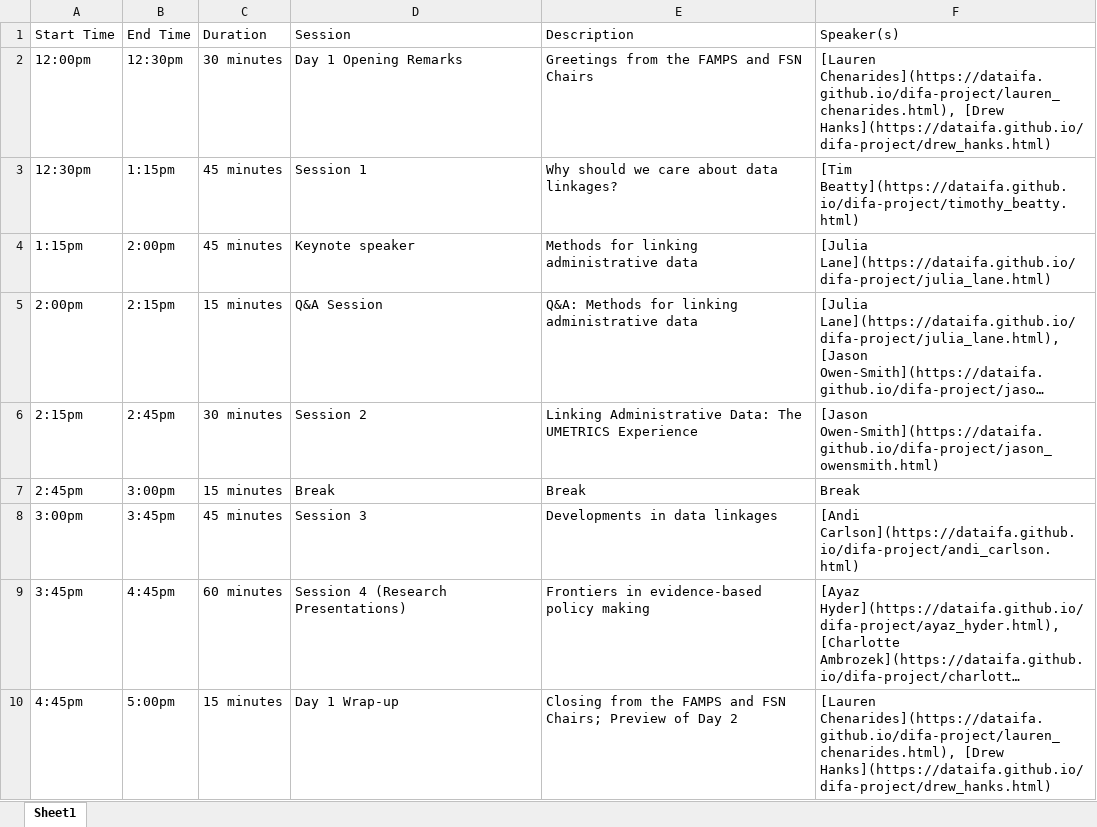
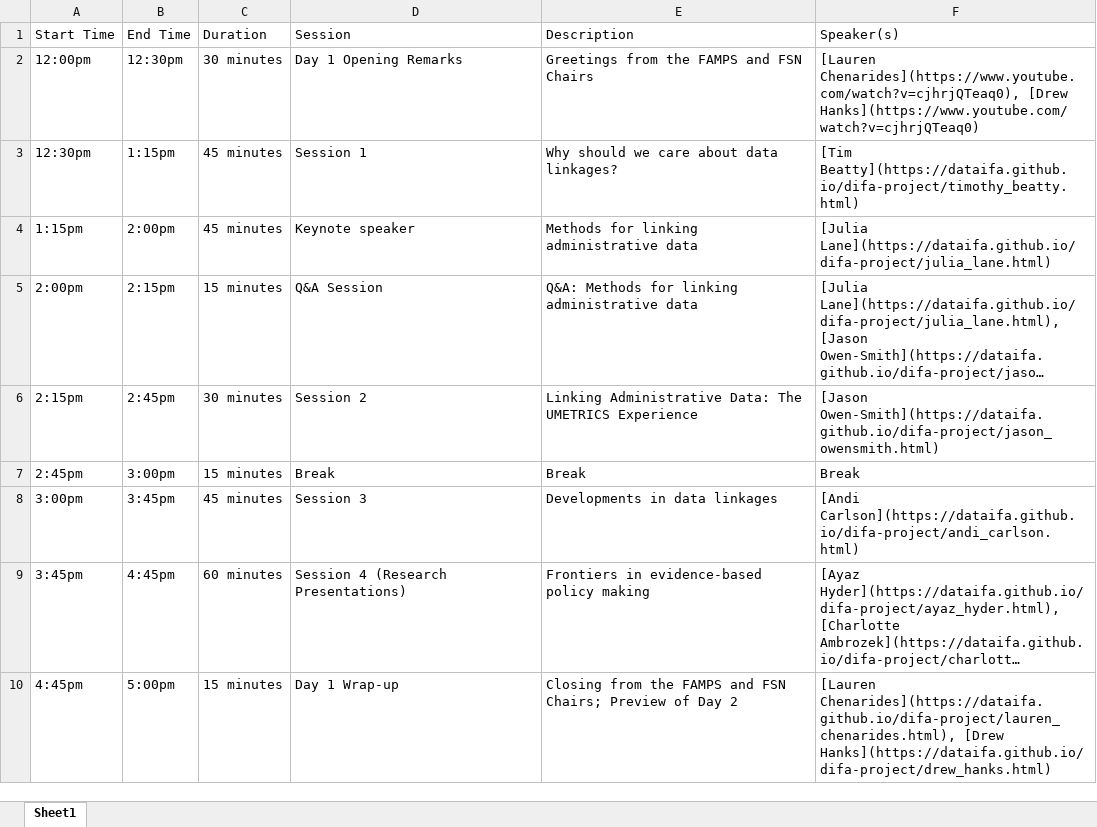
Before and after one commit to dataifa/difa, an Excel workbook: docs/events.xlsx, sheet Sheet1, drawn as a sheet; long unchanged cells end in …; values as stored, in another font and other column widths than the file's, no borders; the diff names each change by its address in the sheet, - before the commit and + after, or states it on an @@ line.

```diff
--- a/docs/events.xlsx (sheet Sheet1)
+++ b/docs/events.xlsx (sheet Sheet1)
-F2 (Speaker(s)): [Lauren Chenarides](https://dataifa.github.io/difa-project/lauren_chenarides.html), [Drew Hanks](https://dataifa.github.io/difa-project/drew_hanks.html)
+F2 (Speaker(s)): [Lauren Chenarides](https://www.youtube.com/watch?v=cjhrjQTeaq0), [Drew Hanks](https://www.youtube.com/watch?v=cjhrjQTeaq0)
```
Also changed, not shown: events.xlsx, 4 other files.
